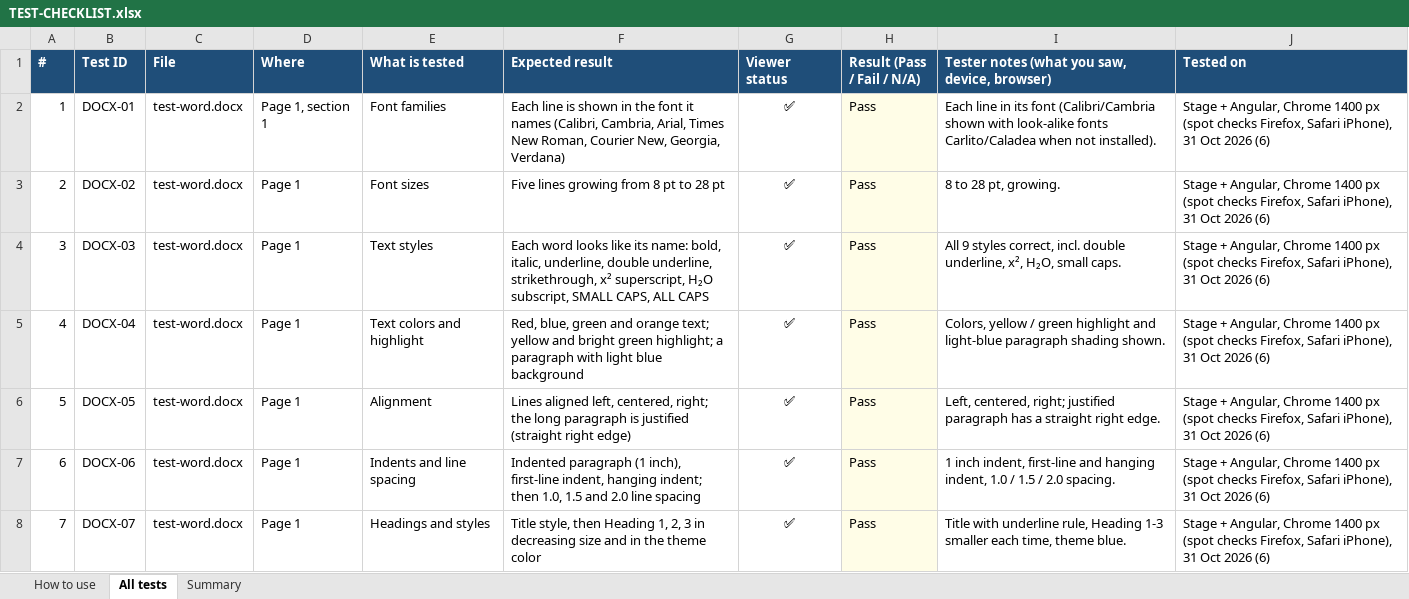
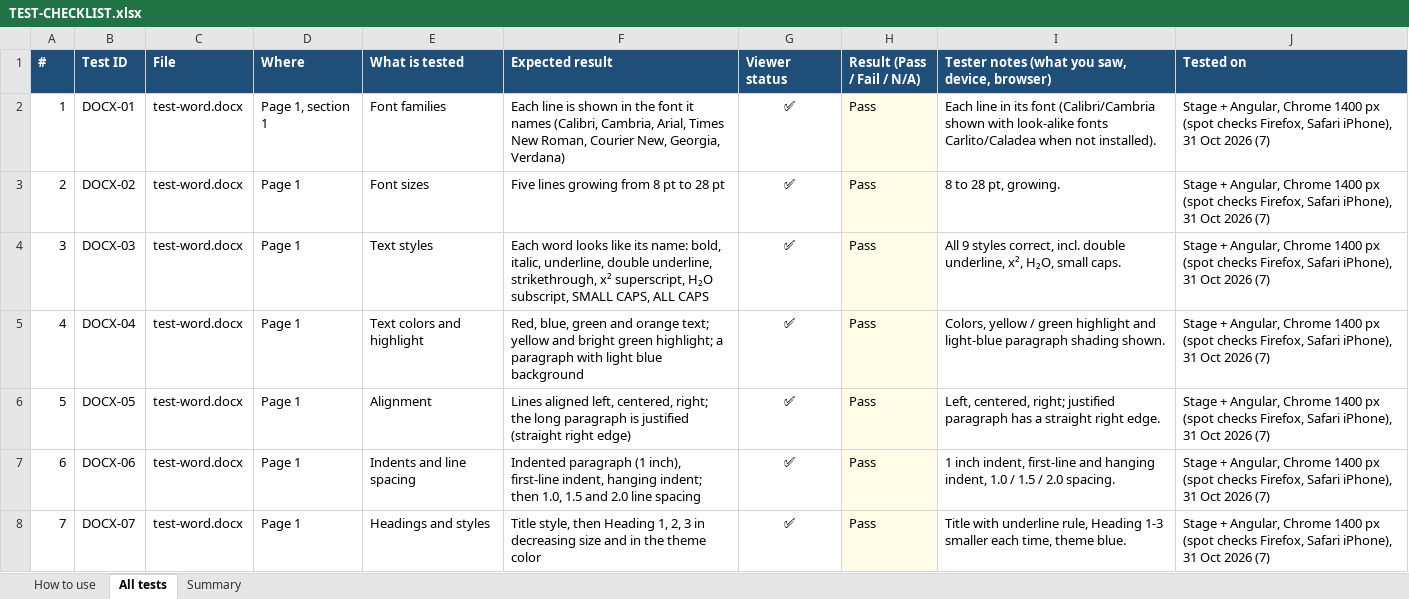
Before and after one commit to venu-madhav-mahadevu/document-viewer, an Excel workbook: public/samples/test-pack/TEST-CHECKLIST.xlsx, sheet All tests, drawn as a sheet; only a part is shown; values as stored, in another font and other column widths than the file's, no borders; conditional formats not drawn; the diff covers the shown part only; the diff names each change by its address in the sheet, - before the commit and + after, or states it on an @@ line.

Commit message:
Fix round 8: Excel 97-2003 (.xls) gradients and Excel 2007 rules; TIFF decode stop
- xls-format.js reads XFExt gradient fills and CondFmt12 / CF12 rules (color scale,
  data bars, icon sets) that Excel 2007+ keeps in .xls files
- New scripts/test-pack/xls-extras.cjs adds back to the .xls test file what
  LibreOffice drops: stripe pattern, gradient, the three rules, filter range
- TIFF: background page decoding stops when the document closes or the page is left
- Report page: family tiles leave out N/A tests
- e2e: font file check; deliberate 404 and document-switch noise no longer fail
- Checklist re-run: 505 pass, 0 fail, 1 N/A (100%)

```diff
--- a/public/samples/test-pack/TEST-CHECKLIST.xlsx (sheet All tests)
+++ b/public/samples/test-pack/TEST-CHECKLIST.xlsx (sheet All tests)
-J2:J8 (Tested on): …Oct 2026 (6)
+J2:J8 (Tested on): …Oct 2026 (7)
```
Also changed, not shown: 517 edited cells elsewhere in this sheet, sheet Summary, sheet How to use, 11 other files.
